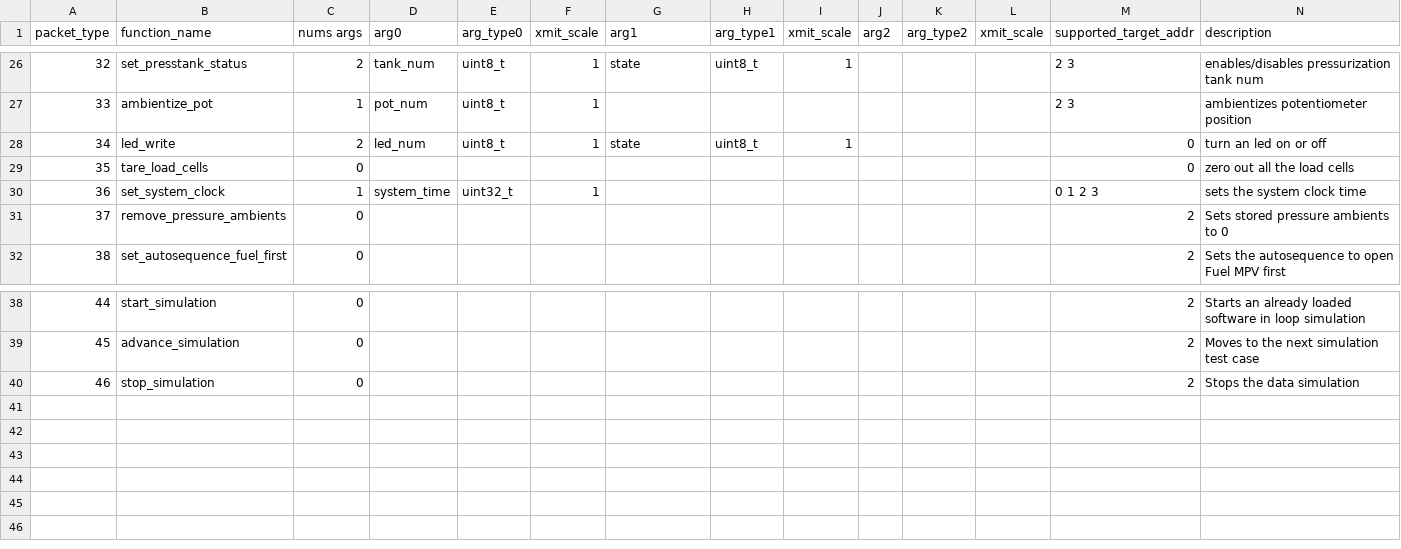
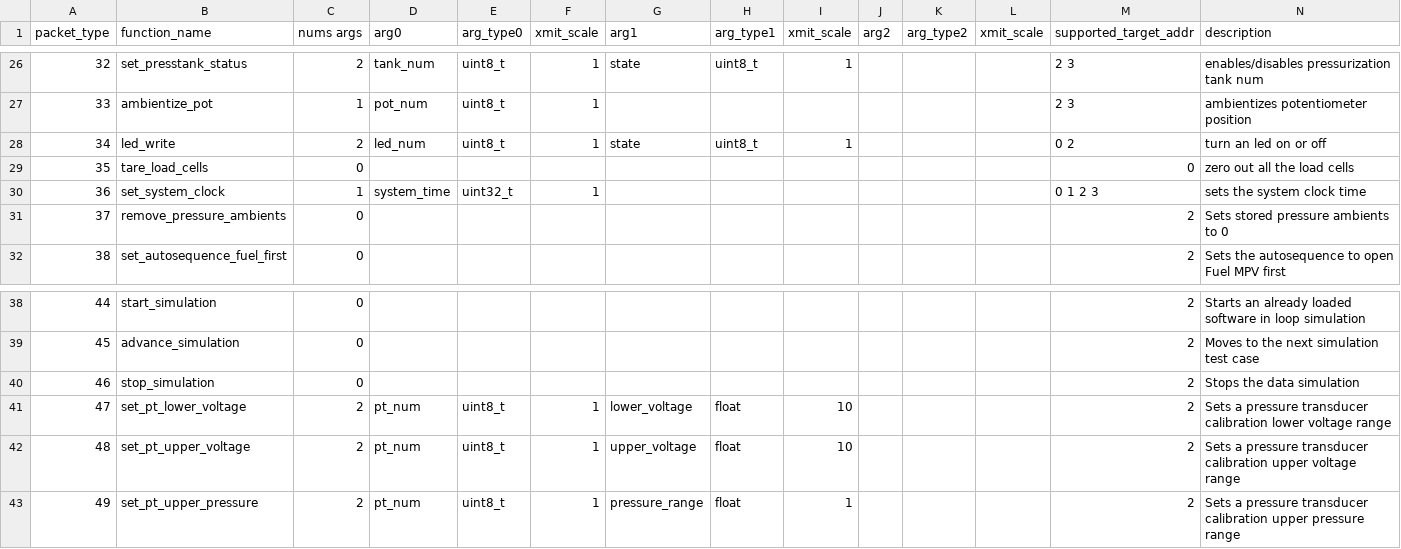
Before and after one commit to nkalan/MASA-firmware-libraries, a CSV file: SerialComms/python/telem_cmd_template.csv, drawn as a sheet; only a part is shown, gaps mark what is left out.

Commit message:
Cleaned up telem packet

```diff
--- a/SerialComms/python/telem_cmd_template.csv
+++ b/SerialComms/python/telem_cmd_template.csv
@@ -27,3 +27,3 @@ packet_type,function_name,nums args,arg0,arg_type0,xmit_scale,arg1,arg_type1,xmi
 33,ambientize_pot,1,pot_num,uint8_t,1,,,,,,,2 3,ambientizes potentiometer position
-34,led_write,2,led_num,uint8_t,1,state,uint8_t,1,,,,0,turn an led on or off
+34,led_write,2,led_num,uint8_t,1,state,uint8_t,1,,,,0 2,turn an led on or off
 35,tare_load_cells,0,,,,,,,,,,0,zero out all the load cells
@@ -40 +40,4 @@ packet_type,function_name,nums args,arg0,arg_type0,xmit_scale,arg1,arg_type1,xmi
 46,stop_simulation,0,,,,,,,,,,2,Stops the data simulation
+47,set_pt_lower_voltage,2,pt_num,uint8_t,1,lower_voltage,float,10,,,,2,Sets a pressure transducer calibration lower voltage range
+48,set_pt_upper_voltage,2,pt_num,uint8_t,1,upper_voltage,float,10,,,,2,Sets a pressure transducer calibration upper voltage range
+49,set_pt_upper_pressure,2,pt_num,uint8_t,1,pressure_range,float,1,,,,2,Sets a pressure transducer calibration upper pressure range
```
Also changed, not shown: SerialComms/python/telem_data_flightec.csv.
